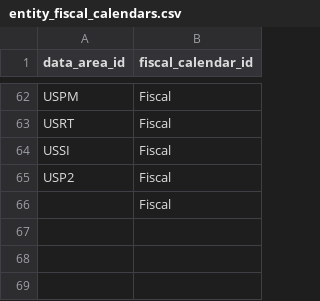
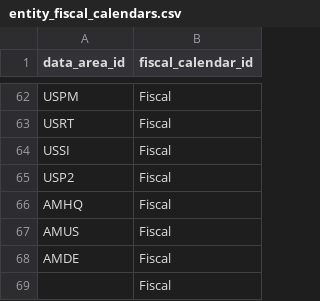
Before and after one commit to grynn-in/konsolidat, a CSV file: dbt_project/seeds/entity_fiscal_calendars.csv, drawn as a sheet; only a part is shown, gaps mark what is left out; the diff names each change by its address in the sheet, - before the commit and + after, or states it on an @@ line.

```diff
--- a/dbt_project/seeds/entity_fiscal_calendars.csv
+++ b/dbt_project/seeds/entity_fiscal_calendars.csv
+row 66: AMHQ | Fiscal
+row 67: AMUS | Fiscal
+row 68: AMDE | Fiscal
```
Also changed, not shown: dbt_project/seeds/allocation_drivers_headcount.csv, dbt_project/seeds/test_consolidation_hierarchy.csv, 9 other files.
